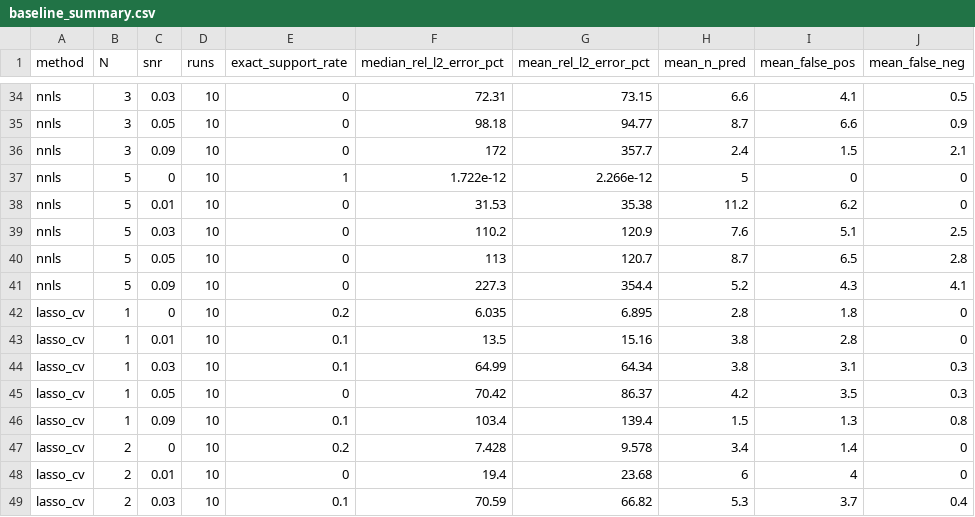
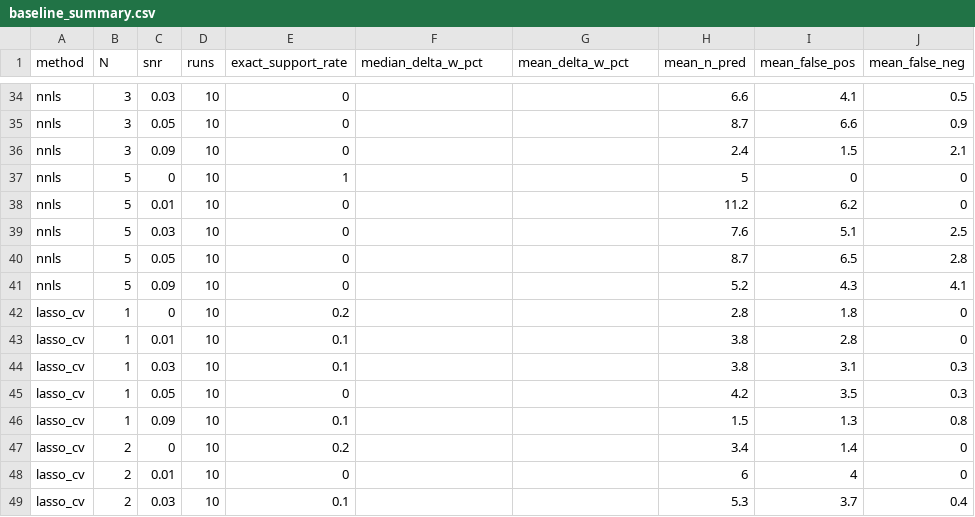
Before and after one commit to jihye-22/Decoding-Nanobubble-SLP, a CSV file: results/baseline_summary.csv, drawn as a sheet; only a part is shown, gaps mark what is left out; the diff covers the shown part only; the diff names each change by its address in the sheet, - before the commit and + after, or states it on an @@ line.

```diff
--- a/results/baseline_summary.csv
+++ b/results/baseline_summary.csv
-F1: median_rel_l2_error_pct
+F1: median_delta_w_pct
-G1: mean_rel_l2_error_pct
+G1: mean_delta_w_pct
-F34 (median_delta_w_pct): 72.31
+F34 (median_delta_w_pct): (empty)
-G34 (mean_delta_w_pct): 73.15
+G34 (mean_delta_w_pct): (empty)
-F35 (median_delta_w_pct): 98.18
+F35 (median_delta_w_pct): (empty)
-G35 (mean_delta_w_pct): 94.77
+G35 (mean_delta_w_pct): (empty)
-F36 (median_delta_w_pct): 172
+F36 (median_delta_w_pct): (empty)
-G36 (mean_delta_w_pct): 357.7
+G36 (mean_delta_w_pct): (empty)
-F37 (median_delta_w_pct): 1.722e-12
+F37 (median_delta_w_pct): (empty)
-G37 (mean_delta_w_pct): 2.266e-12
+G37 (mean_delta_w_pct): (empty)
-F38 (median_delta_w_pct): 31.53
+F38 (median_delta_w_pct): (empty)
-G38 (mean_delta_w_pct): 35.38
+G38 (mean_delta_w_pct): (empty)
-F39 (median_delta_w_pct): 110.2
+F39 (median_delta_w_pct): (empty)
-G39 (mean_delta_w_pct): 120.9
+G39 (mean_delta_w_pct): (empty)
-F40 (median_delta_w_pct): 113
+F40 (median_delta_w_pct): (empty)
-G40 (mean_delta_w_pct): 120.7
+G40 (mean_delta_w_pct): (empty)
-F41 (median_delta_w_pct): 227.3
+F41 (median_delta_w_pct): (empty)
-G41 (mean_delta_w_pct): 354.4
+G41 (mean_delta_w_pct): (empty)
-F42 (median_delta_w_pct): 6.035
+F42 (median_delta_w_pct): (empty)
-G42 (mean_delta_w_pct): 6.895
+G42 (mean_delta_w_pct): (empty)
-F43 (median_delta_w_pct): 13.5
+F43 (median_delta_w_pct): (empty)
-G43 (mean_delta_w_pct): 15.16
+G43 (mean_delta_w_pct): (empty)
-F44 (median_delta_w_pct): 64.99
+F44 (median_delta_w_pct): (empty)
-G44 (mean_delta_w_pct): 64.34
+G44 (mean_delta_w_pct): (empty)
-F45 (median_delta_w_pct): 70.42
+F45 (median_delta_w_pct): (empty)
-G45 (mean_delta_w_pct): 86.37
+G45 (mean_delta_w_pct): (empty)
-F46 (median_delta_w_pct): 103.4
+F46 (median_delta_w_pct): (empty)
-G46 (mean_delta_w_pct): 139.4
+G46 (mean_delta_w_pct): (empty)
-F47 (median_delta_w_pct): 7.428
+F47 (median_delta_w_pct): (empty)
-G47 (mean_delta_w_pct): 9.578
+G47 (mean_delta_w_pct): (empty)
-F48 (median_delta_w_pct): 19.4
+F48 (median_delta_w_pct): (empty)
-G48 (mean_delta_w_pct): 23.68
+G48 (mean_delta_w_pct): (empty)
-F49 (median_delta_w_pct): 70.59
+F49 (median_delta_w_pct): (empty)
-G49 (mean_delta_w_pct): 66.82
+G49 (mean_delta_w_pct): (empty)
```
Also changed, not shown: 88 edited cells elsewhere in this file, results/pretrained_scores.csv, 9 other files.
